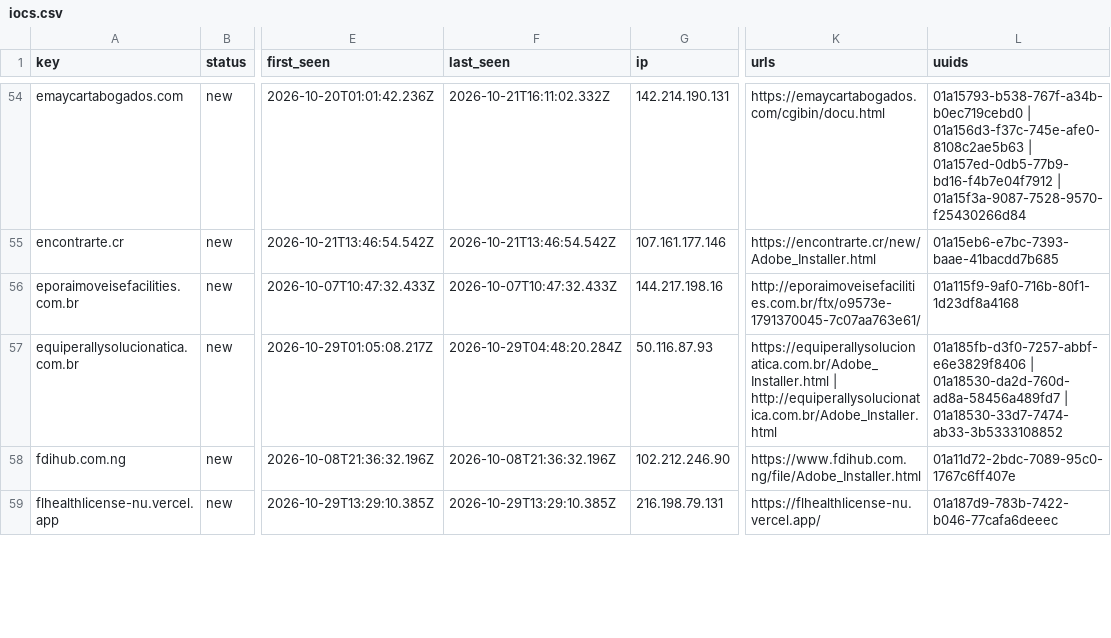
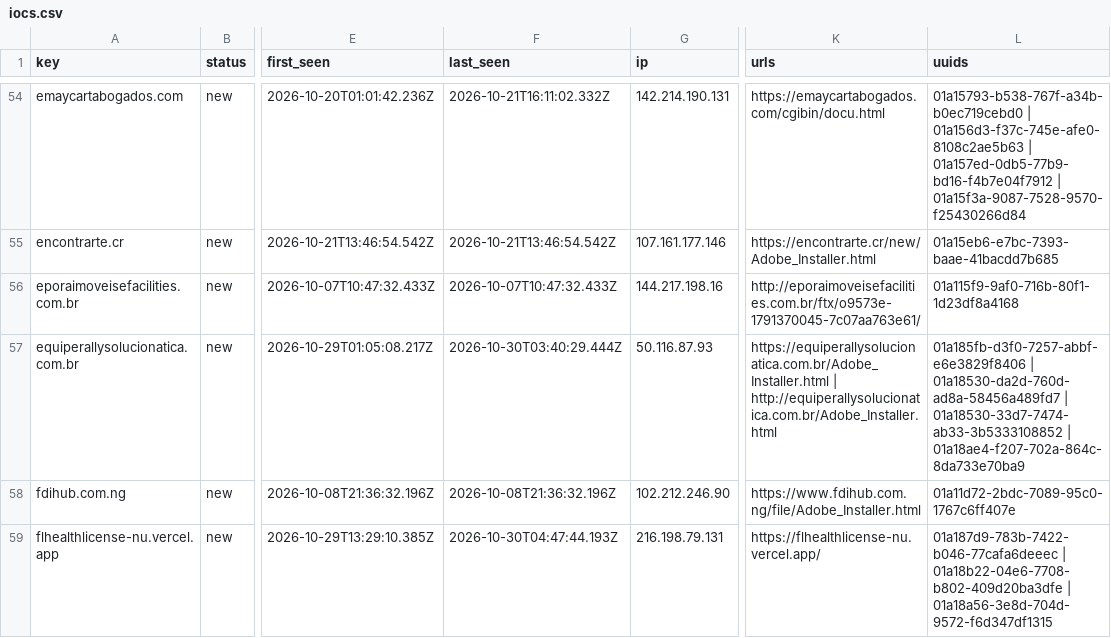
Before and after one commit to nullwhire/Csuite-collector, a CSV file: iocs.csv, drawn as a sheet; only a part is shown, gaps mark what is left out; the diff covers the shown part only; the diff names each change by its address in the sheet, - before the commit and + after, or states it on an @@ line.

```diff
--- a/iocs.csv
+++ b/iocs.csv
-F57 (last_seen): 2026-10-29T04:48:20.284Z
+F57 (last_seen): 2026-10-30T03:40:29.444Z
-L57 (uuids): …| 01a18530-33d7-7474-ab33-3b5333108852
+L57 (uuids): …| 01a18530-33d7-7474-ab33-3b5333108852 | 01a18ae4-f207-702a-864c-8da733e70ba9
-F59 (last_seen): 2026-10-29T13:29:10.385Z
+F59 (last_seen): 2026-10-30T04:47:44.193Z
-L59 (uuids): 01a187d9-783b-7422-b046-77cafa6deeec
+L59 (uuids): 01a187d9-783b-7422-b046-77cafa6deeec | 01a18b22-04e6-7708-b802-409d20ba3dfe | 01a18a56-3e8d-704d-9572-f6d347df1315
```
Also changed, not shown: 4 added rows and 35 edited cells elsewhere in this file, 4 other files.
